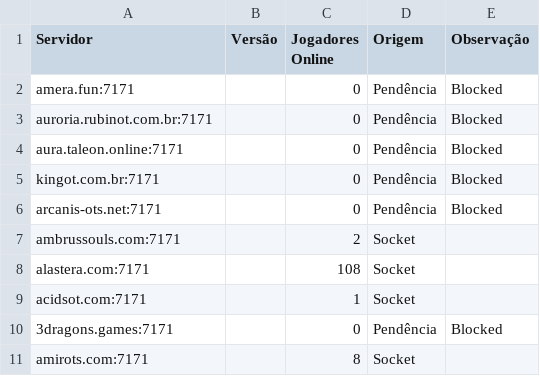
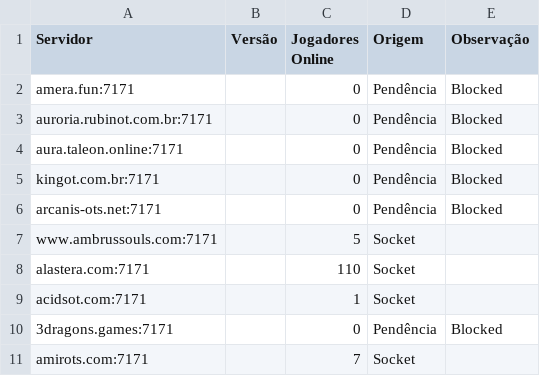
Before and after one commit to jose-roberto-barcelos/Royal_ot_server_list_13, a CSV file: resultado_validado.csv, drawn as a sheet.

```diff
--- a/resultado_validado.csv
+++ b/resultado_validado.csv
@@ -6,6 +6,6 @@ kingot.com.br:7171,,0,Pendência,Blocked
 arcanis-ots.net:7171,,0,Pendência,Blocked
-ambrussouls.com:7171,,2,Socket,
-alastera.com:7171,,108,Socket,
+www.ambrussouls.com:7171,,5,Socket,
+alastera.com:7171,,110,Socket,
 acidsot.com:7171,,1,Socket,
 3dragons.games:7171,,0,Pendência,Blocked
-amirots.com:7171,,8,Socket,
+amirots.com:7171,,7,Socket,
```
Also changed, not shown: ranking_final.csv.
